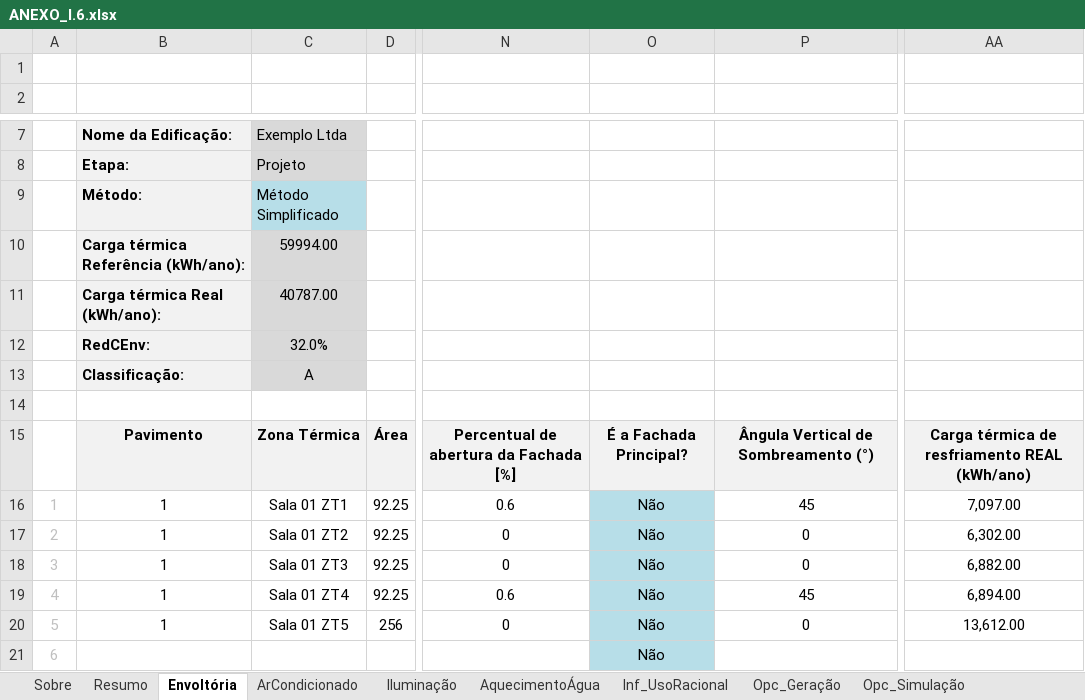
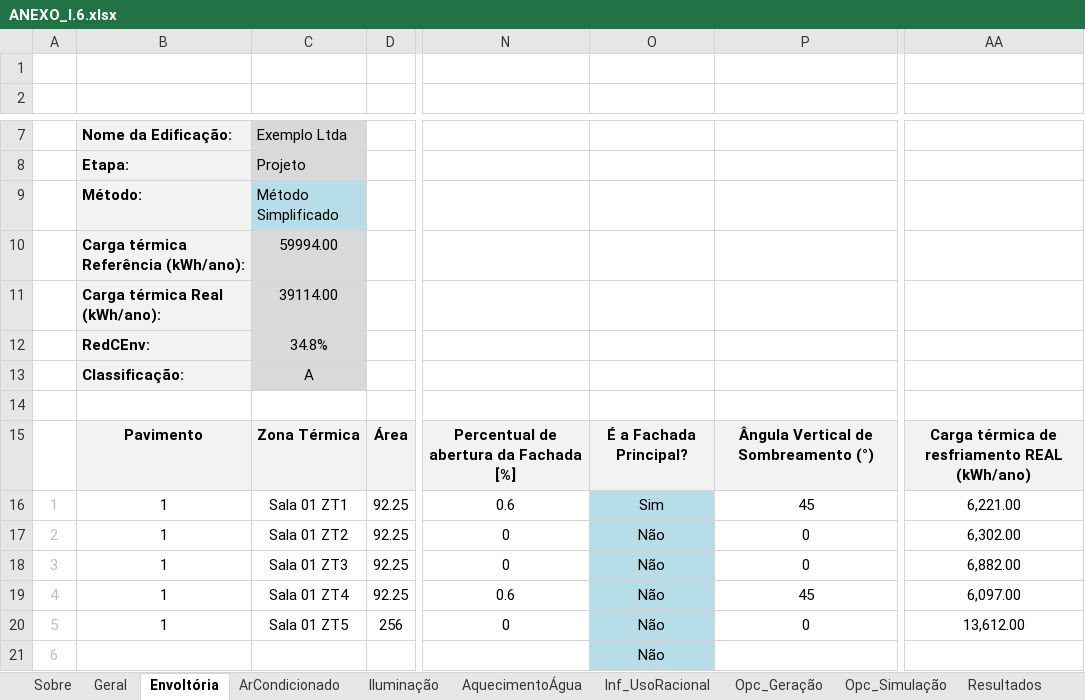
Before and after one commit to labeee/interface_ini_c_2022, an Excel workbook: ANEXO_I.6.xlsx, sheet Envoltória, drawn as a sheet; only a part is shown, gaps mark what is left out; values as stored, in another font and other column widths than the file's, no borders; charts and pictures and conditional formats not drawn; the diff names each change by its address in the sheet, - before the commit and + after, or states it on an @@ line.

```diff
--- a/ANEXO_I.6.xlsx (sheet Envoltória)
+++ b/ANEXO_I.6.xlsx (sheet Envoltória)
-sheet tab: Resumo
+sheet tab: Geral
+sheet tab: Resultados
-C11: 40787.00
+C11: 39114.00
-C12: 32.0%
+C12: 34.8%
-O16: Não
+O16: Sim
-AA16: 7,097.00
+AA16: 6,221.00
-AA19: 6,894.00
+AA19: 6,097.00
```
Also changed, not shown: sheet Geral, sheet ArCondicionado, sheet Componentes, sheet Sobre, other sheet tabs, formulas that keep their value, charts or pictures, 1 other file.
